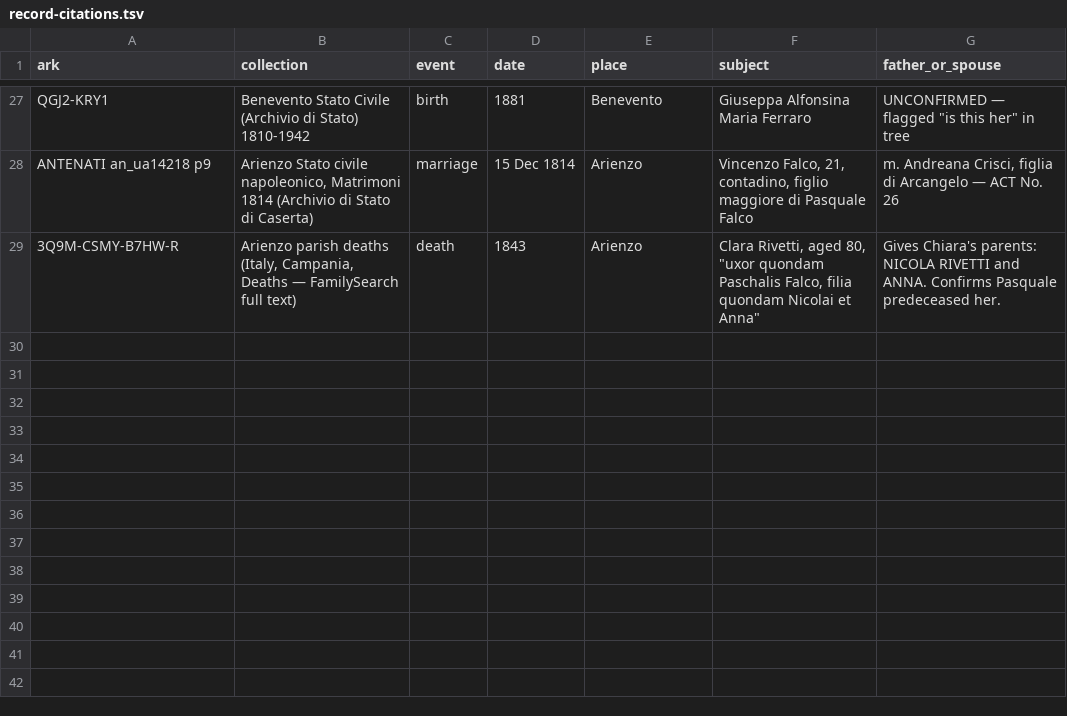
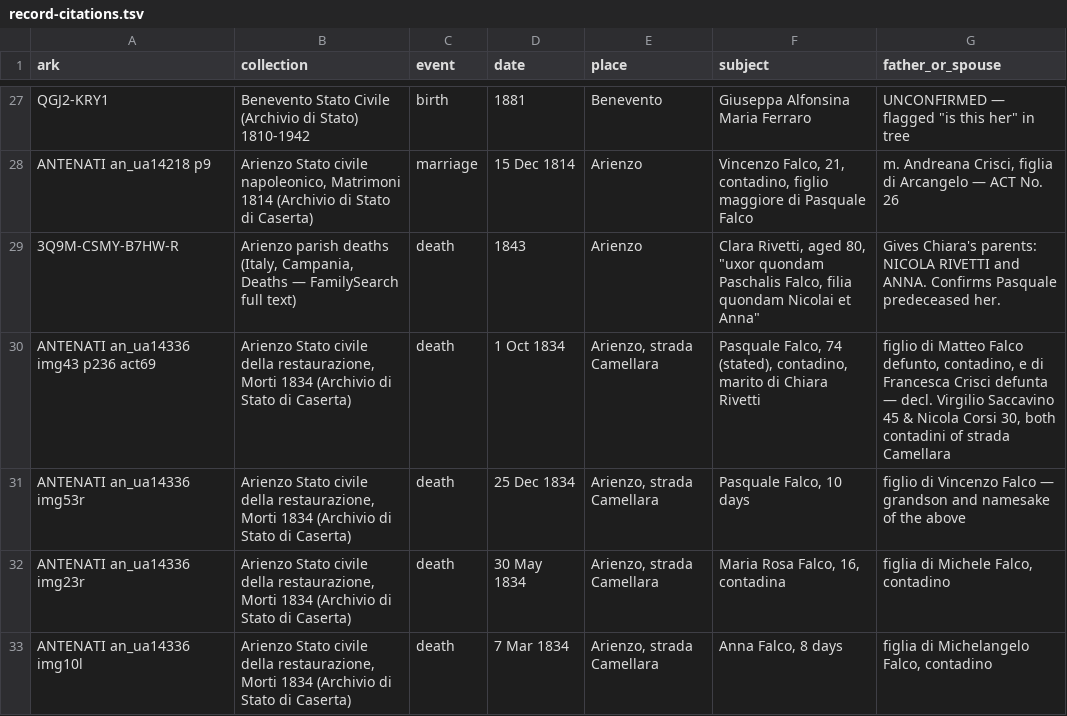
Before and after one commit to daviddef/TheFalco, a TSV file: data/record-citations.tsv, drawn as a sheet; only a part is shown, gaps mark what is left out; the diff names each change by its address in the sheet, - before the commit and + after, or states it on an @@ line.

```diff
--- a/data/record-citations.tsv
+++ b/data/record-citations.tsv
+row 30: ANTENATI an_ua14336 img43 p236 act69 | Arienzo Stato civile della restaurazione, Morti 1834 (Archivio di Stato di Caserta) | death | 1 Oct 1834 | Arienzo, strada Camellara | Pasquale Falco, 74 (stated), contadino, marito di Chiara Rivetti | figlio di Matteo Falco defunto, contadino, e di Francesca Crisci defunta — decl. Virgilio Saccavino 45 & Nicola Corsi 30, both contadini of strada Camellara
+row 31: ANTENATI an_ua14336 img53r | Arienzo Stato civile della restaurazione, Morti 1834 (Archivio di Stato di Caserta) | death | 25 Dec 1834 | Arienzo, strada Camellara | Pasquale Falco, 10 days | figlio di Vincenzo Falco — grandson and namesake of the above
+row 32: ANTENATI an_ua14336 img23r | Arienzo Stato civile della restaurazione, Morti 1834 (Archivio di Stato di Caserta) | death | 30 May 1834 | Arienzo, strada Camellara | Maria Rosa Falco, 16, contadina | figlia di Michele Falco, contadino
+row 33: ANTENATI an_ua14336 img10l | Arienzo Stato civile della restaurazione, Morti 1834 (Archivio di Stato di Caserta) | death | 7 Mar 1834 | Arienzo, strada Camellara | Anna Falco, 8 days | figlia di Michelangelo Falco, contadino
```
Also changed, not shown: data/direct-line.tsv, data/households.tsv, 7 other files.
